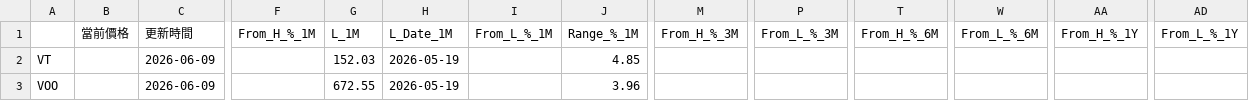
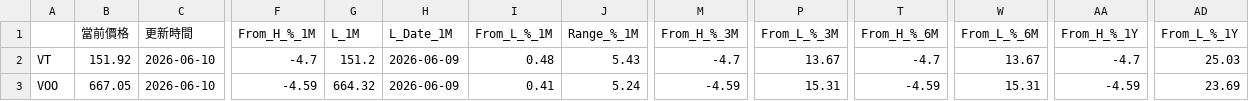
Before and after one commit to joshua940857/etf_tracker, a CSV file: docs/data/etf_results/etf_tracker_latest.csv, drawn as a sheet; only a part is shown, gaps mark what is left out; the diff covers the shown part only; the diff names each change by its address in the sheet, - before the commit and + after, or states it on an @@ line.

```diff
--- a/docs/data/etf_results/etf_tracker_latest.csv
+++ b/docs/data/etf_results/etf_tracker_latest.csv
-B2 (當前價格): (empty)
+B2 (當前價格): 151.92
-C2:C3 (更新時間): 2026-06-09
+C2:C3 (更新時間): 2026-06-10
-F2 (From_H_%_1M): (empty)
+F2 (From_H_%_1M): -4.7
-G2 (L_1M): 152.03
+G2 (L_1M): 151.2
-H2:H3 (L_Date_1M): 2026-05-19
+H2:H3 (L_Date_1M): 2026-06-09
-I2 (From_L_%_1M): (empty)
+I2 (From_L_%_1M): 0.48
-J2 (Range_%_1M): 4.85
+J2 (Range_%_1M): 5.43
-M2 (From_H_%_3M): (empty)
+M2 (From_H_%_3M): -4.7
-P2 (From_L_%_3M): (empty)
+P2 (From_L_%_3M): 13.67
-T2 (From_H_%_6M): (empty)
+T2 (From_H_%_6M): -4.7
-W2 (From_L_%_6M): (empty)
+W2 (From_L_%_6M): 13.67
-AA2 (From_H_%_1Y): (empty)
+AA2 (From_H_%_1Y): -4.7
-AD2 (From_L_%_1Y): (empty)
+AD2 (From_L_%_1Y): 25.03
-B3 (當前價格): (empty)
+B3 (當前價格): 667.05
-F3 (From_H_%_1M): (empty)
+F3 (From_H_%_1M): -4.59
-G3 (L_1M): 672.55
+G3 (L_1M): 664.32
-I3 (From_L_%_1M): (empty)
+I3 (From_L_%_1M): 0.41
-J3 (Range_%_1M): 3.96
+J3 (Range_%_1M): 5.24
-M3 (From_H_%_3M): (empty)
+M3 (From_H_%_3M): -4.59
-P3 (From_L_%_3M): (empty)
+P3 (From_L_%_3M): 15.31
-T3 (From_H_%_6M): (empty)
+T3 (From_H_%_6M): -4.59
-W3 (From_L_%_6M): (empty)
+W3 (From_L_%_6M): 15.31
-AA3 (From_H_%_1Y): (empty)
+AA3 (From_H_%_1Y): -4.59
-AD3 (From_L_%_1Y): (empty)
+AD3 (From_L_%_1Y): 23.69
```
Also changed, not shown: 42 edited cells elsewhere in this file, 10 other files.
